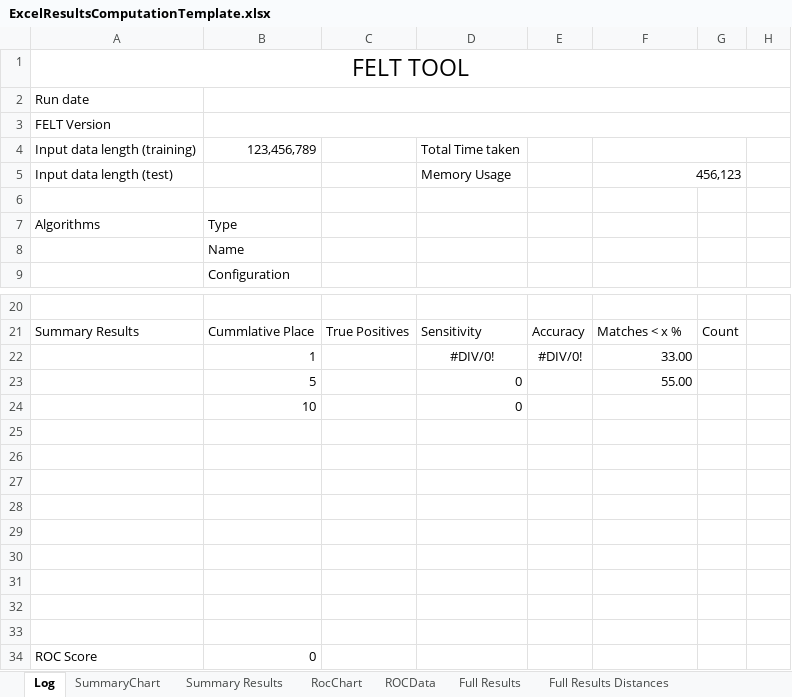
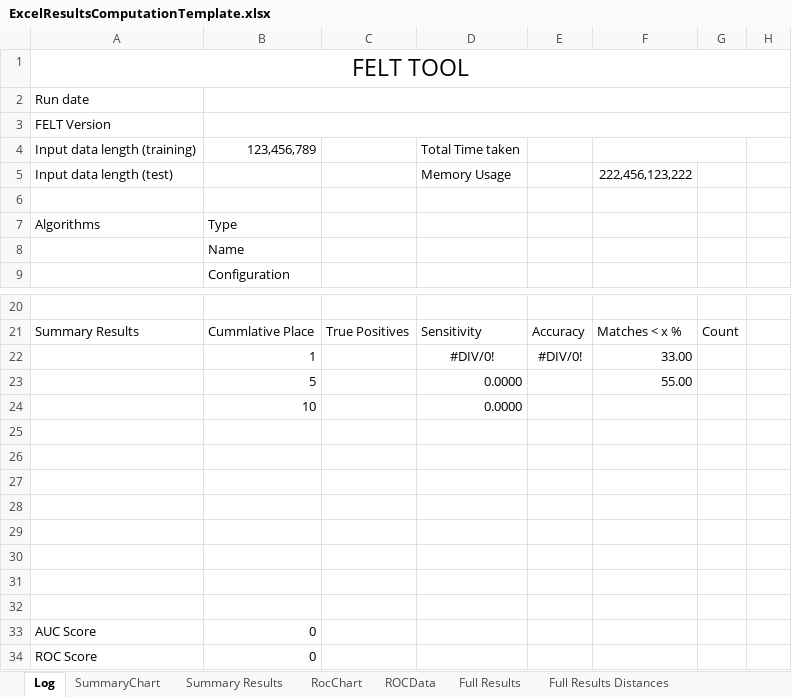
Before and after one commit to QutEcoacoustics/audio-analysis, an Excel workbook: AudioAnalysis/FELT/FELT/ExcelResultsComputationTemplate.xlsx, sheet Log, drawn as a sheet; only a part is shown, gaps mark what is left out; values as stored, in another font and other column widths than the file's, no borders; conditional formats not drawn; removed rows and columns are numbered as before the commit, all else as after; the diff names each change by its address in the sheet, - before the commit and + after, or states it on an @@ line.

```diff
--- a/AudioAnalysis/FELT/FELT/ExcelResultsComputationTemplate.xlsx (sheet Log)
+++ b/AudioAnalysis/FELT/FELT/ExcelResultsComputationTemplate.xlsx (sheet Log)
-F5: 456,123
+F5: 222,456,123,222
-F5:G5 merged
-D23:D24: 0
+D23:D24: 0.0000
-row 33: (empty)
+row 33: AUC Score | 0
```
Also changed, not shown: sheet ROCData, charts or pictures, AudioAnalysis/FELT/FeltRunner/ExcelResultsSummationTemplate.xlsm, 26 other files.
